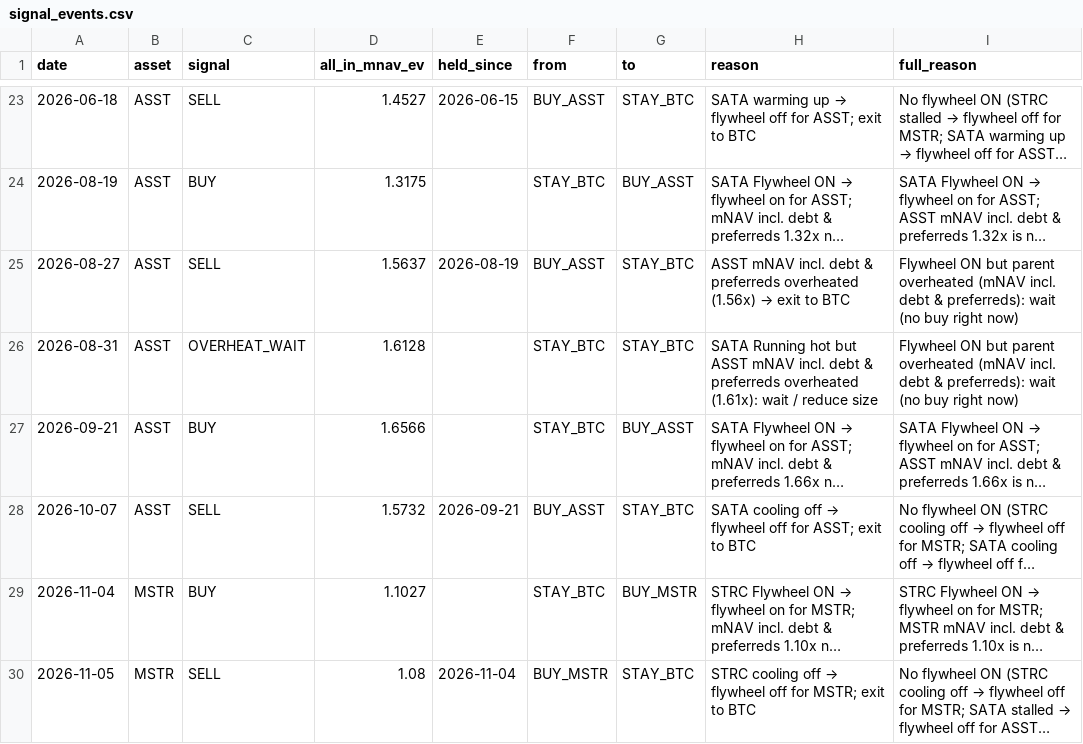
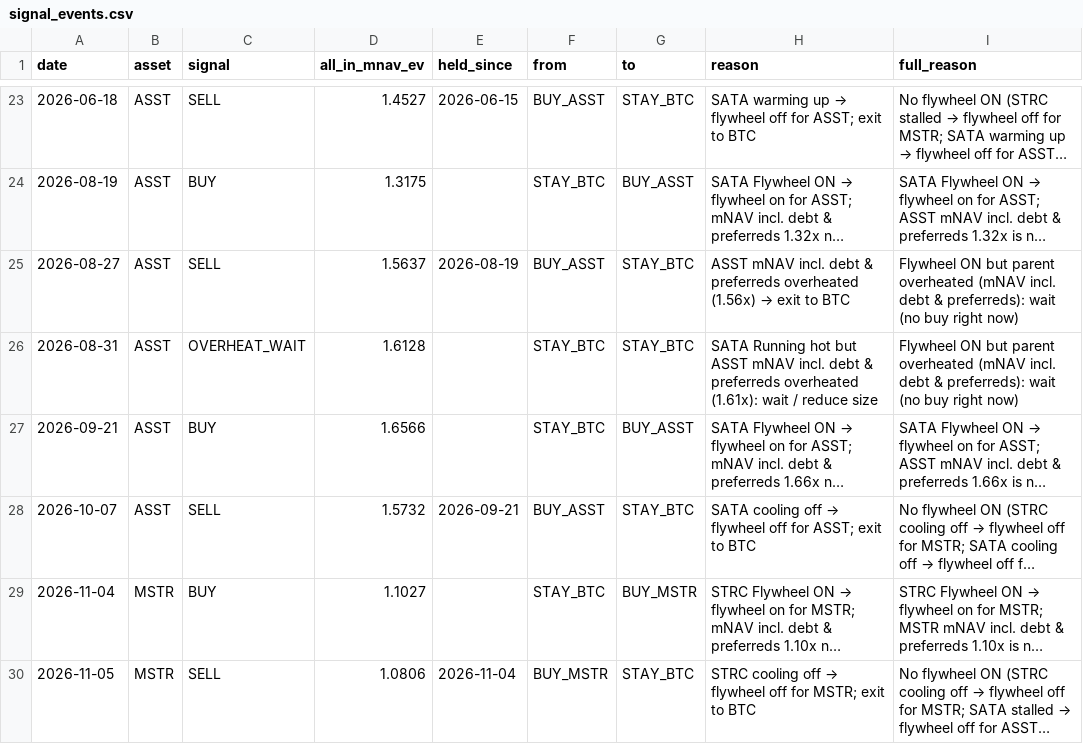
Before and after one commit to bobbyfarrell20/btc-treasury-dashboard, a CSV file: data/signal_events.csv, drawn as a sheet; only a part is shown, gaps mark what is left out; long unchanged cells end in …; the diff names each change by its address in the sheet, - before the commit and + after, or states it on an @@ line.

```diff
--- a/data/signal_events.csv
+++ b/data/signal_events.csv
-D30 (all_in_mnav_ev): 1.08
+D30 (all_in_mnav_ev): 1.0806
```
Also changed, not shown: data/rows.csv, 8 other files.
